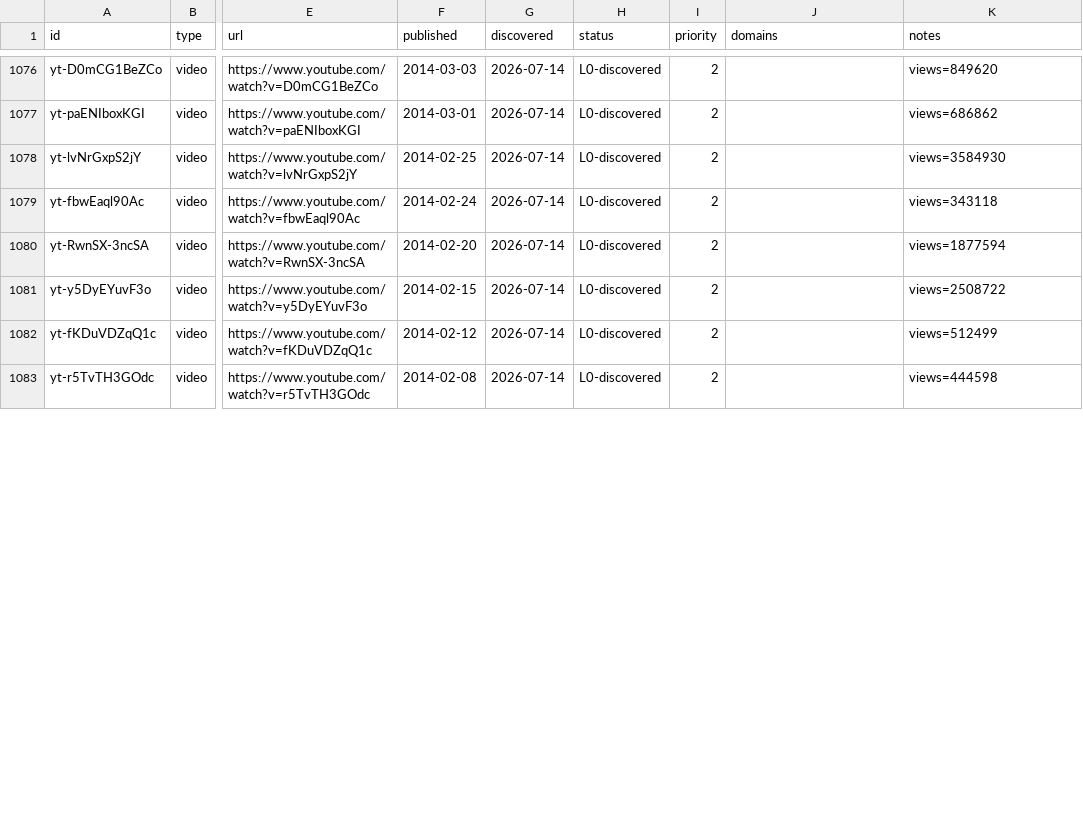
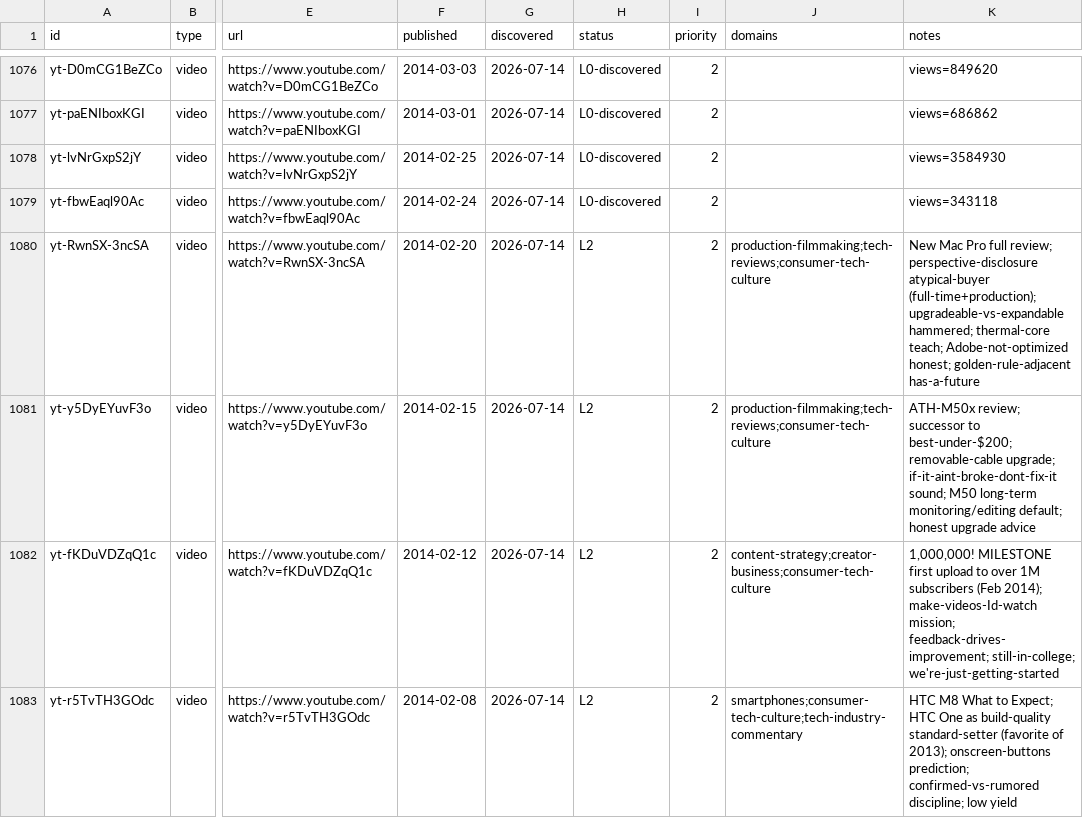
Before and after one commit to claes-work/mkbhd-clone, a CSV file: pipeline/ledger.csv, drawn as a sheet; only a part is shown, gaps mark what is left out; the diff covers the shown part only; the diff names each change by its address in the sheet, - before the commit and + after, or states it on an @@ line.

Commit message:
ingest: yt batch (@mkbhd, 8) — 2014 origin Jan 29-Feb 20, 8/8 ingested (MILESTONE 1,000,000 subscribers + Mac Pro full review upgradeable-vs-expandable + Google-sells-Motorola three-perspectives incentive analysis + red=MKBHD-brand-color)

```diff
--- a/pipeline/ledger.csv
+++ b/pipeline/ledger.csv
-H1080:H1083 (status): L0-discovered
+H1080:H1083 (status): L2
-J1080:J1081 (domains): (empty)
+J1080:J1081 (domains): production-filmmaking;tech-reviews;consumer-tech-culture
-K1080 (notes): views=1877594
+K1080 (notes): New Mac Pro full review; perspective-disclosure atypical-buyer (full-time+production); upgradeable-vs-expandable hammered; thermal-core teach; Adobe-not-optimized honest; golden-rule-adjacent has-a-future
-K1081 (notes): views=2508722
+K1081 (notes): ATH-M50x review; successor to best-under-$200; removable-cable upgrade; if-it-aint-broke-dont-fix-it sound; M50 long-term monitoring/editing default; honest upgrade advice
-J1082 (domains): (empty)
+J1082 (domains): content-strategy;creator-business;consumer-tech-culture
-K1082 (notes): views=512499
+K1082 (notes): 1,000,000! MILESTONE first upload to over 1M subscribers (Feb 2014); make-videos-Id-watch mission; feedback-drives-improvement; still-in-college; we're-just-getting-started
-J1083 (domains): (empty)
+J1083 (domains): smartphones;consumer-tech-culture;tech-industry-commentary
-K1083 (notes): views=444598
+K1083 (notes): HTC M8 What to Expect; HTC One as build-quality standard-setter (favorite of 2013); onscreen-buttons prediction; confirmed-vs-rumored discipline; low yield
```
Also changed, not shown: 12 edited cells elsewhere in this file, 11 other files.
